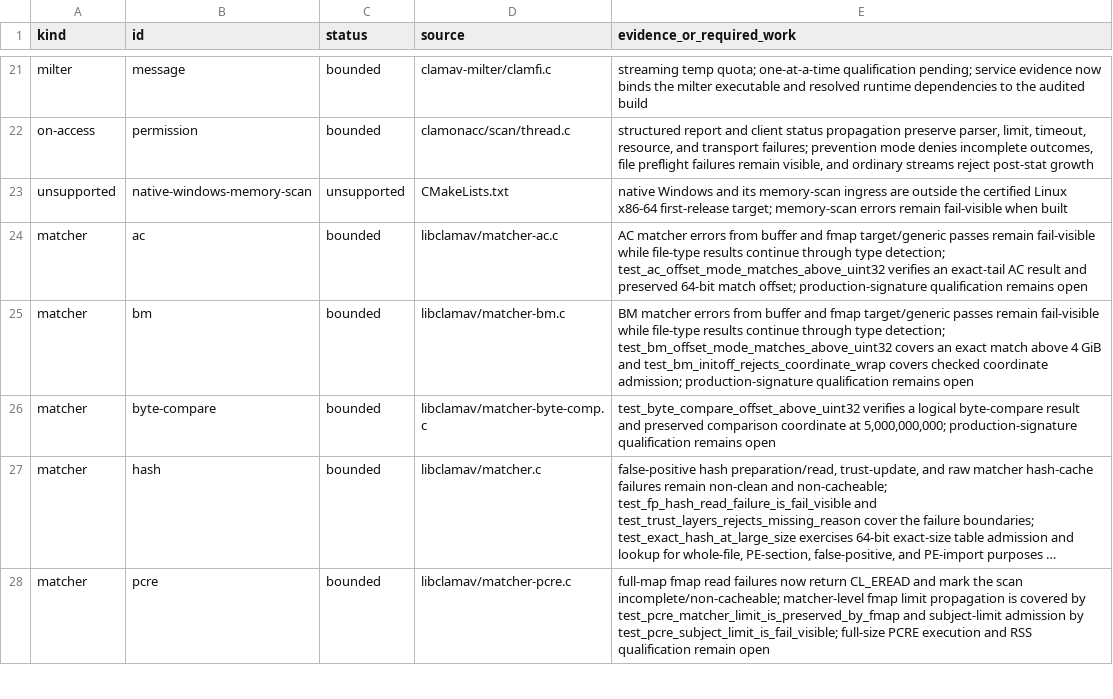
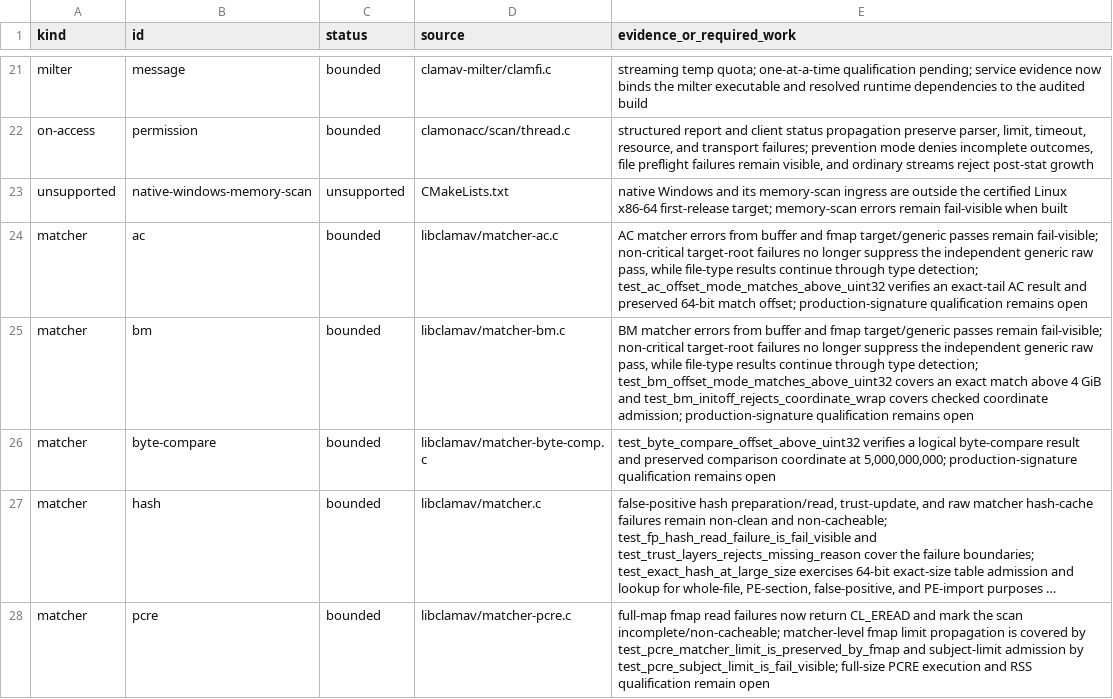
Before and after one commit to NeonGameStudios/ClamAV-32gb, a TSV file: docs/largefile-capabilities.tsv, drawn as a sheet; only a part is shown, gaps mark what is left out; long unchanged cells end in ….

Commit message:
Continue generic raw matching after target errors

```diff
--- a/docs/largefile-capabilities.tsv
+++ b/docs/largefile-capabilities.tsv
@@ -23,4 +23,4 @@ on-access	permission	bounded	clamonacc/scan/thread.c	structured report and clien
 unsupported	native-windows-memory-scan	unsupported	CMakeLists.txt	native Windows and its memory-scan ingress are outside the certified Linux x86-64 first-release target; memory-scan errors remain fail-visible when built
-matcher	ac	bounded	libclamav/matcher-ac.c	AC matcher errors from buffer and fmap target/generic passes remain fail-visible while file-type results continue through type detection; test_ac_offset_mode_matches_above_uint32 verifies an exact-tail AC result and preserved 64-bit match offset; production-signature qualification remains open
-matcher	bm	bounded	libclamav/matcher-bm.c	BM matcher errors from buffer and fmap target/generic passes remain fail-visible while file-type results continue through type detection; test_bm_offset_mode_matches_above_uint32 covers an exact match above 4 GiB and test_bm_initoff_rejects_coordinate_wrap covers checked coordinate admission; production-signature qualification remains open
+matcher	ac	bounded	libclamav/matcher-ac.c	AC matcher errors from buffer and fmap target/generic passes remain fail-visible; non-critical target-root failures no longer suppress the independent generic raw pass, while file-type results continue through type detection; test_ac_offset_mode_matches_above_uint32 verifies an exact-tail AC result and preserved 64-bit match offset; production-signature qualification remains open
+matcher	bm	bounded	libclamav/matcher-bm.c	BM matcher errors from buffer and fmap target/generic passes remain fail-visible; non-critical target-root failures no longer suppress the independent generic raw pass, while file-type results continue through type detection; test_bm_offset_mode_matches_above_uint32 covers an exact match above 4 GiB and test_bm_initoff_rejects_coordinate_wrap covers checked coordinate admission; production-signature qualification remains open
 matcher	byte-compare	bounded	libclamav/matcher-byte-comp.c	test_byte_compare_offset_above_uint32 verifies a logical byte-compare result and preserved comparison coordinate at 5,000,000,000; production-signature qualification remains open
```
Also changed, not shown: 6 other files.
